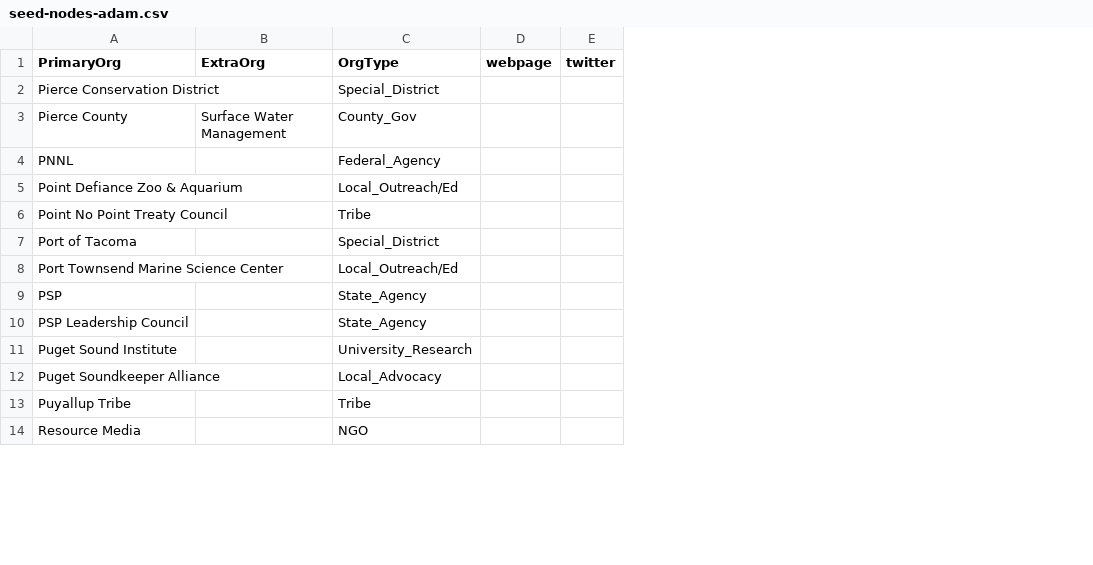
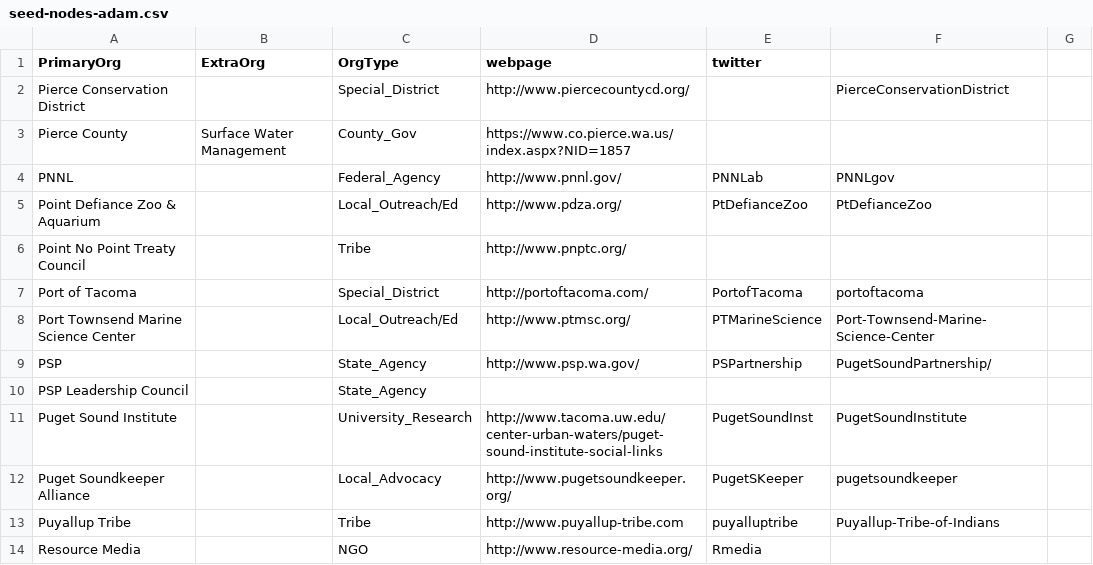
Before and after one commit to adamlhayes/salish, a CSV file: data/seed-nodes-adam.csv, drawn as a sheet; only a part is shown; removed rows and columns are numbered as before the commit, all else as after; the diff names each change by its address in the sheet, - before the commit and + after, or states it on an @@ line.

Commit message:
Update seed-nodes-adam.csv

```diff
--- a/data/seed-nodes-adam.csv
+++ b/data/seed-nodes-adam.csv
-column D (webpage), empty
-column E (twitter), empty
+column D (webpage), rows 2-14: http://www.piercecountycd.org/ | https://www.co.pierce.wa.us/index.aspx?NID=1857 | http://www.pnnl.gov/ | http://www.pdza.org/ | http://www.pnptc.org/ | http://portoftacoma.com/ | http://www.ptmsc.org/ | http://www.psp.wa.gov/ |  | http://www.tacoma.uw.edu/center-urban-waters/puget-sound-institute-social-links | http://www.pugetsoundkeeper.org/ | http://www.puyallup-tribe.com | http://www.resource-media.org/
+column E (twitter), rows 4-14: PNNLab | PtDefianceZoo |  | PortofTacoma | PTMarineScience | PSPartnership |  | PugetSoundInst | PugetSKeeper | puyalluptribe | Rmedia
+column F, rows 2-13: PierceConservationDistrict |  | PNNLgov | PtDefianceZoo |  | portoftacoma | Port-Townsend-Marine-Science-Center | PugetSoundPartnership/ |  | PugetSoundInstitute | pugetsoundkeeper | Puyallup-Tribe-of-Indians
+column G, empty
```
